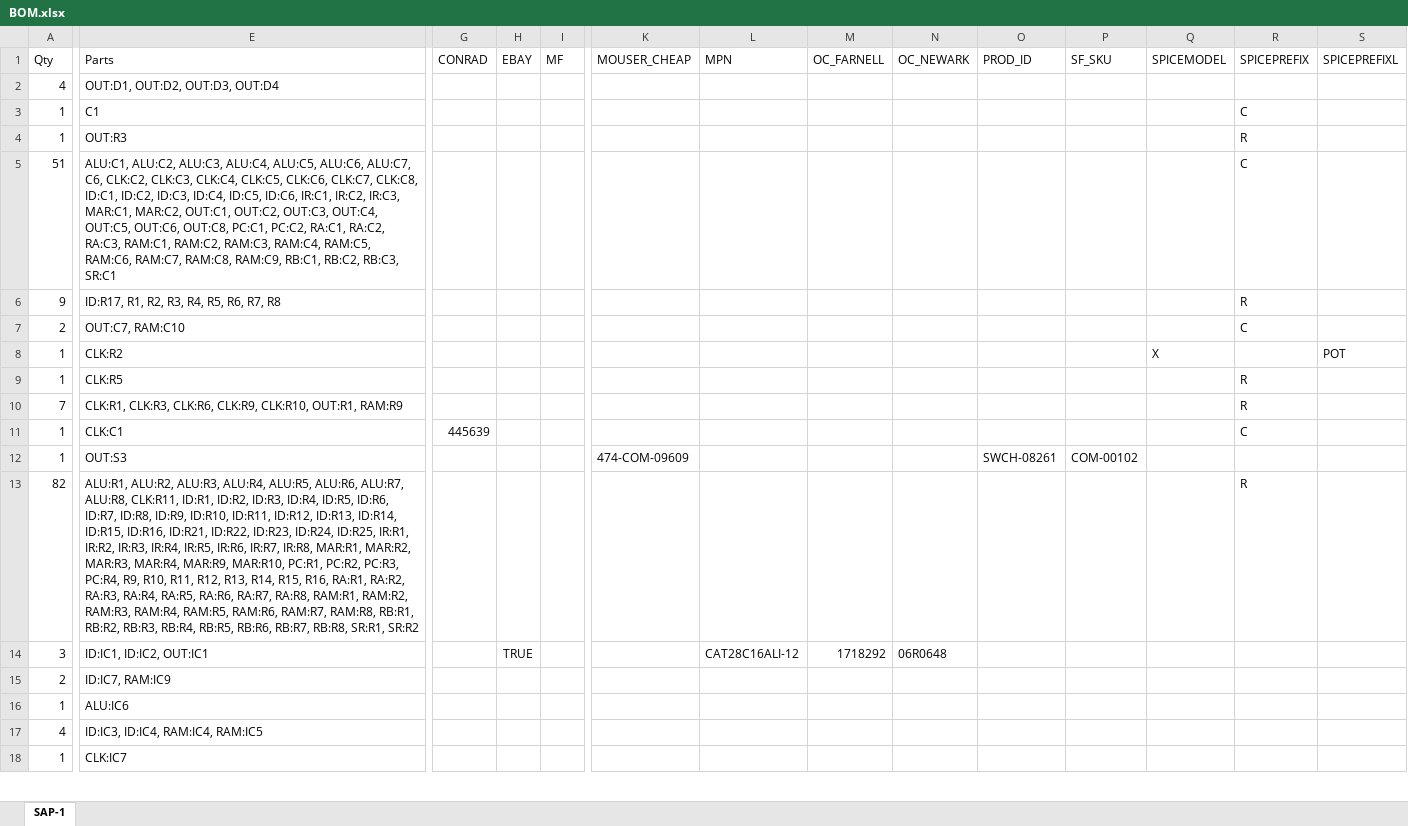
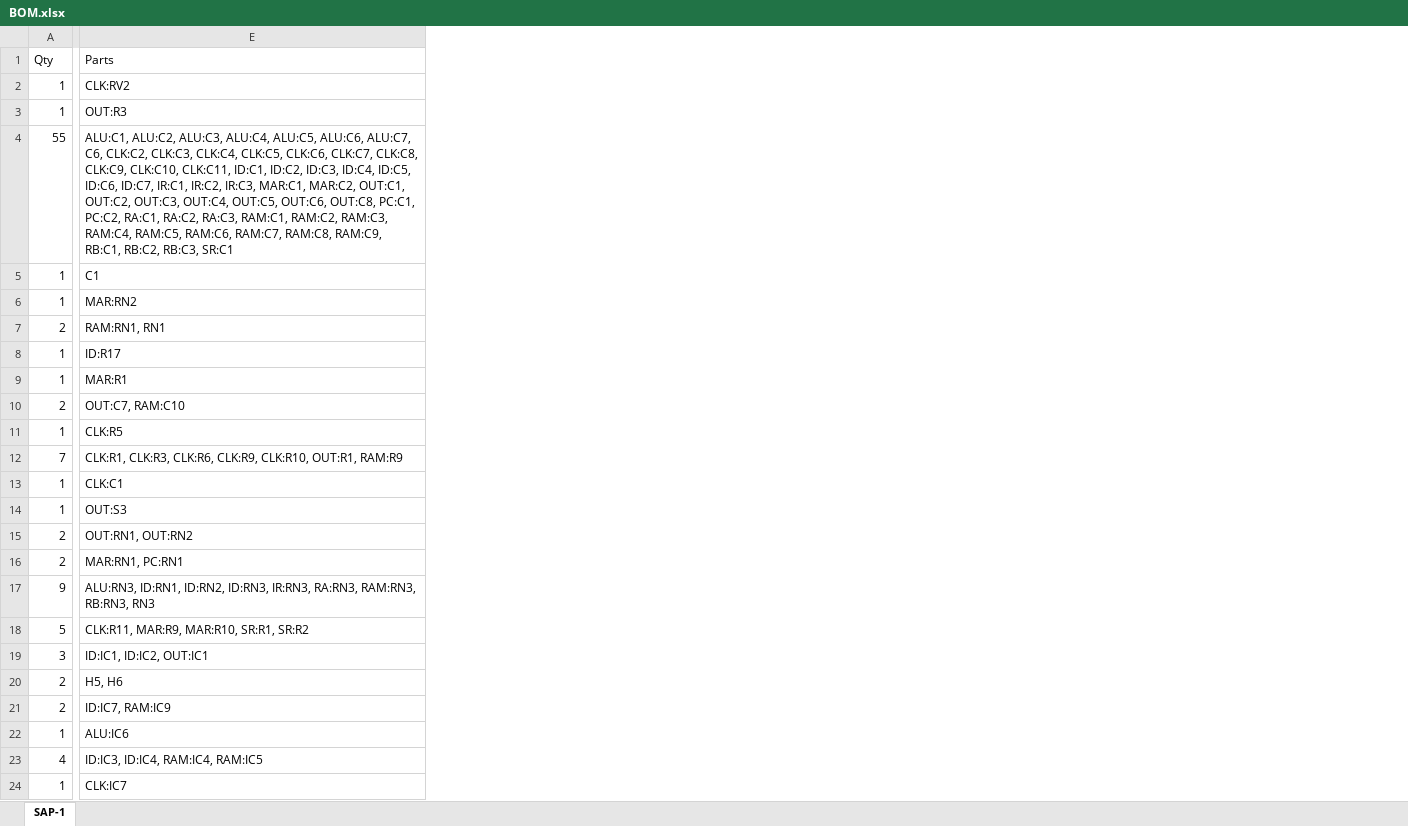
Before and after one commit to dangrie158/SAP-1, an Excel workbook: Board/BOM.xlsx, sheet SAP-1, drawn as a sheet; only a part is shown, gaps mark what is left out; values as stored, in another font and other column widths than the file's, no borders; removed rows and columns are numbered as before the commit, all else as after; rows hold the shown columns only; the diff covers the shown part only; the diff names each change by its address in the sheet, - before the commit and + after, or states it on an @@ line.

Commit message:
updated BOM part numbers

```diff
--- a/Board/BOM.xlsx (sheet SAP-1)
+++ b/Board/BOM.xlsx (sheet SAP-1)
-column G (CONRAD), row 11: 445639
-column H (EBAY), row 14: TRUE
-column I (MF), empty
-column K (MOUSER_CHEAP), row 12: 474-COM-09609
-column L (MPN), row 14: CAT28C16ALI-12
-column M (OC_FARNELL), row 14: 1718292
-column N (OC_NEWARK), row 14: 06R0648
-column O (PROD_ID), row 12: SWCH-08261
-column P (SF_SKU), row 12: COM-00102
-column Q (SPICEMODEL), empty
-column R (SPICEPREFIX), rows 4-7: R | C | R | C; rows 9-13: R | R | C |  | R
-column S (SPICEPREFIXL), empty
-row 2: 4 | OUT:D1, OUT:D2, OUT:D3, OUT:D4
-row 3: 1 | C1 |  |  |  |  |  |  |  |  |  |  | C
+row 2: 1 | CLK:RV2
-A4 (Qty): 51
+A4 (Qty): 55
-E4 (Parts): …CLK:C7, CLK:C8, ID:C1, ID:C2, ID:C3, ID:C4, ID:C5, ID:C6, IR:C1, IR:C2,…
+E4 (Parts): …CLK:C7, CLK:C8, CLK:C9, CLK:C10, CLK:C11, ID:C1, ID:C2, ID:C3, ID:C4, ID:C5, ID:C6, ID:C7, IR:C1, IR:C2,…
+row 5: 1 | C1
+row 6: 1 | MAR:RN2
+row 7: 2 | RAM:RN1, RN1
-A8 (Qty): 9
+A8 (Qty): 1
-E8 (Parts): ID:R17, R1, R2, R3, R4, R5, R6, R7, R8
+E8 (Parts): ID:R17
+row 9: 1 | MAR:R1
-row 8: 1 | CLK:R2 |  |  |  |  |  |  |  |  |  | X |  | POT
+row 15: 2 | OUT:RN1, OUT:RN2
+row 16: 2 | MAR:RN1, PC:RN1
+row 17: 9 | ALU:RN3, ID:RN1, ID:RN2, ID:RN3, IR:RN3, RA:RN3, RAM:RN3, RB:RN3, RN3
-A18 (Qty): 82
+A18 (Qty): 5
-E18 (Parts): ALU:R1, ALU:R2, ALU:R3, ALU:R4, ALU:R5, ALU:R6, ALU:R7, ALU:R8, CLK:R11, ID:R1, ID:R2, ID:R3, ID:R4, ID:R5, ID:R6, ID:R7, ID:R8, ID:R9, ID:R10, ID:R11, ID:R12, ID:R13, ID:R14, ID:R15, ID:R16, ID:R21, ID:R22, ID:R23, ID:R24, ID:R25, IR:R1, IR:R2, IR:R3, IR:R4, IR:R5, IR:R6, IR:R7, IR:R8, MAR:R1, MAR:R2, MAR:R3, MAR:R4, MAR:R9, MAR:R10, PC:R1, PC:R2, PC:R3, PC:R4, R9, R10, R11, R12, R13, R14, R15, R16, RA:R1, RA:R2, RA:R3, RA:R4, RA:R5, RA:R6, RA:R7, RA:R8, RAM:R1, RAM:R2, RAM:R3, RAM:R4, RAM:R5, RAM:R6, RAM:R7, RAM:R8, RB:R1, RB:R2, RB:R3, RB:R4, RB:R5, RB:R6, RB:R7, RB:R8, SR:R1, SR:R2
+E18 (Parts): CLK:R11, MAR:R9, MAR:R10, SR:R1, SR:R2
+row 20: 2 | H5, H6
```
Also changed, not shown: 4 added rows and 5 edited cells elsewhere in this sheet.
